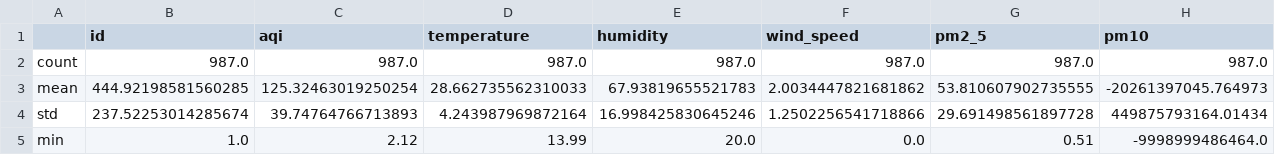
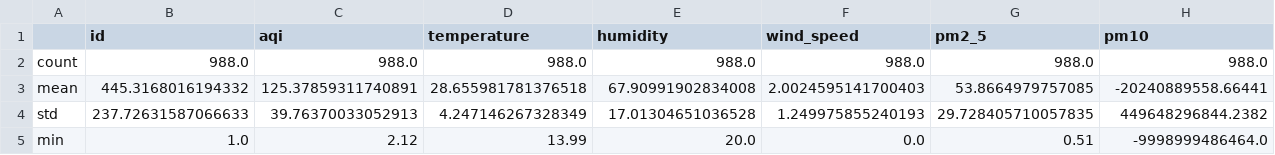
Before and after one commit to HibaAmin12/aqi-data-logger, a CSV file: eda_outputs/statistical_summary.csv, drawn as a sheet; only a part is shown; the diff covers the shown part only; the diff names each change by its address in the sheet, - before the commit and + after, or states it on an @@ line.

```diff
--- a/eda_outputs/statistical_summary.csv
+++ b/eda_outputs/statistical_summary.csv
-B2 (id): 987.0
+B2 (id): 988.0
-C2 (aqi): 987.0
+C2 (aqi): 988.0
-D2 (temperature): 987.0
+D2 (temperature): 988.0
-E2 (humidity): 987.0
+E2 (humidity): 988.0
-F2 (wind_speed): 987.0
+F2 (wind_speed): 988.0
-G2 (pm2_5): 987.0
+G2 (pm2_5): 988.0
-H2 (pm10): 987.0
+H2 (pm10): 988.0
-B3 (id): 444.92198581560285
+B3 (id): 445.3168016194332
-C3 (aqi): 125.32463019250254
+C3 (aqi): 125.37859311740891
-D3 (temperature): 28.662735562310033
+D3 (temperature): 28.655981781376518
-E3 (humidity): 67.93819655521783
+E3 (humidity): 67.90991902834008
-F3 (wind_speed): 2.0034447821681862
+F3 (wind_speed): 2.0024595141700403
-G3 (pm2_5): 53.810607902735555
+G3 (pm2_5): 53.8664979757085
-H3 (pm10): -20261397045.764973
+H3 (pm10): -20240889558.66441
-B4 (id): 237.52253014285674
+B4 (id): 237.72631587066633
-C4 (aqi): 39.74764766713893
+C4 (aqi): 39.76370033052913
-D4 (temperature): 4.243987969872164
+D4 (temperature): 4.247146267328349
-E4 (humidity): 16.998425830645246
+E4 (humidity): 17.01304651036528
-F4 (wind_speed): 1.2502256541718866
+F4 (wind_speed): 1.249975855240193
-G4 (pm2_5): 29.691498561897728
+G4 (pm2_5): 29.728405710057835
-H4 (pm10): 449875793164.01434
+H4 (pm10): 449648296844.2382
```
Also changed, not shown: 27 edited cells elsewhere in this file, eda_outputs/standardized_data.csv, 22 other files.
